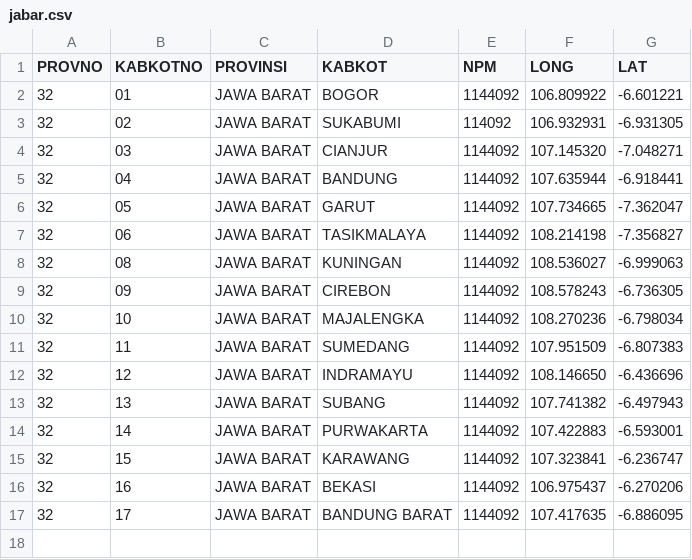
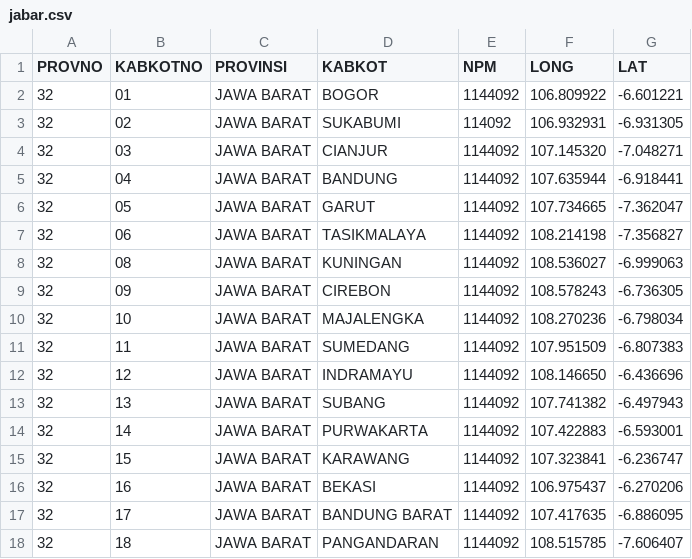
Before and after one commit to peuyeum/peuyeum, a CSV file: docs/jabar.csv, drawn as a sheet; the diff names each change by its address in the sheet, - before the commit and + after, or states it on an @@ line.

Commit message:
32,18,JAWA BARAT,PANGANDARAN

```diff
--- a/docs/jabar.csv
+++ b/docs/jabar.csv
+row 18: 32 | 18 | JAWA BARAT | PANGANDARAN | 1144092 | 108.515785 | -7.606407
```
Also changed, not shown: 1 other file.
